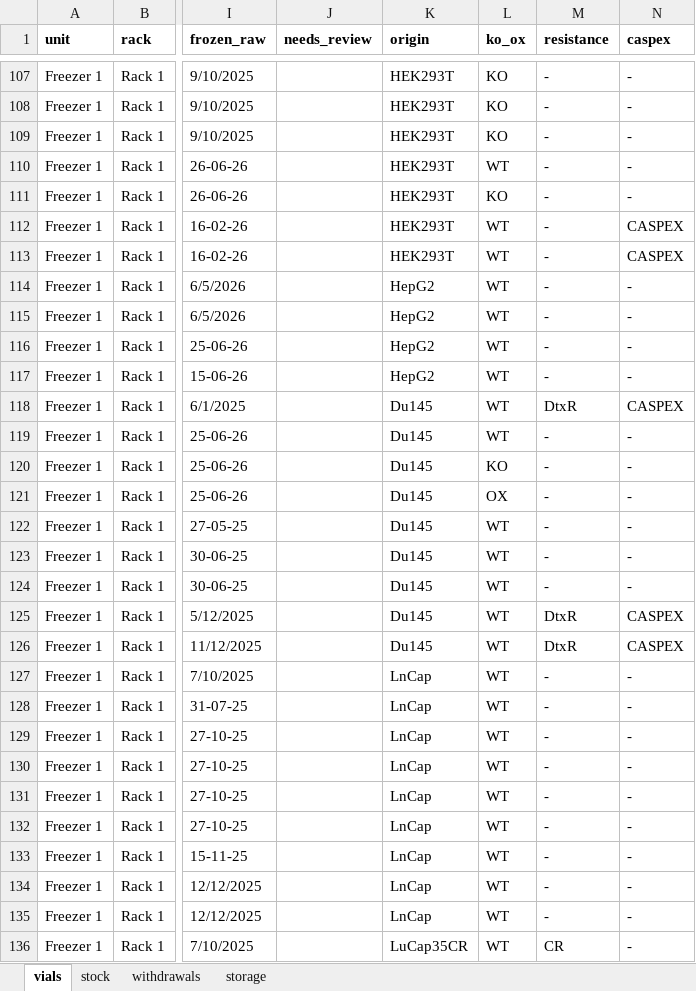
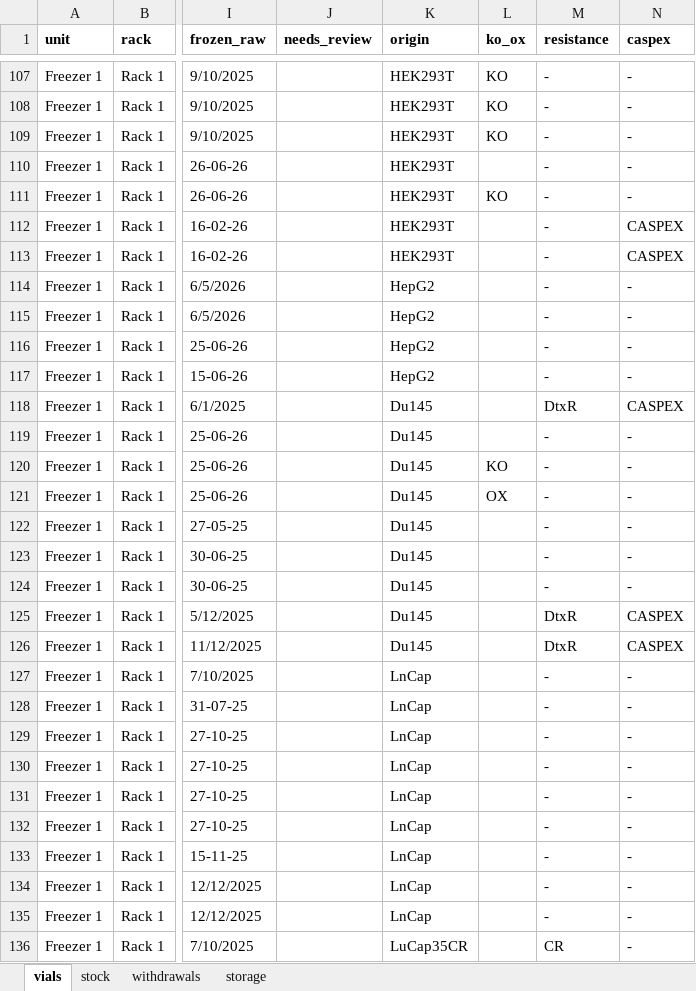
Before and after one commit to ucagiral/cagiral-schedule, an Excel workbook: cellstocks/data/admin.xlsx, sheet vials, drawn as a sheet; only a part is shown, gaps mark what is left out; values as stored, in another font and other column widths than the file's, no borders; the diff covers the shown part only; the diff names each change by its address in the sheet, - before the commit and + after, or states it on an @@ line.

```diff
--- a/cellstocks/data/admin.xlsx (sheet vials)
+++ b/cellstocks/data/admin.xlsx (sheet vials)
-L110 (ko_ox): WT
+L110 (ko_ox): (empty)
-L112:L119 (ko_ox): WT
+L112:L119 (ko_ox): (empty)
-L122:L136 (ko_ox): WT
+L122:L136 (ko_ox): (empty)
```
Also changed, not shown: 219 edited cells elsewhere in this sheet, cellstocks/data/baris.xlsx, cellstocks/data/beyzat.xlsx, 2 other files.
